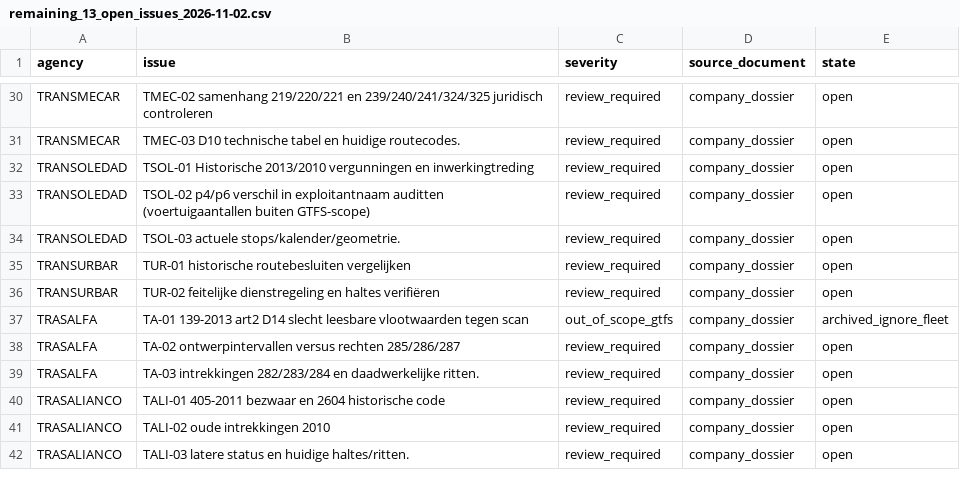
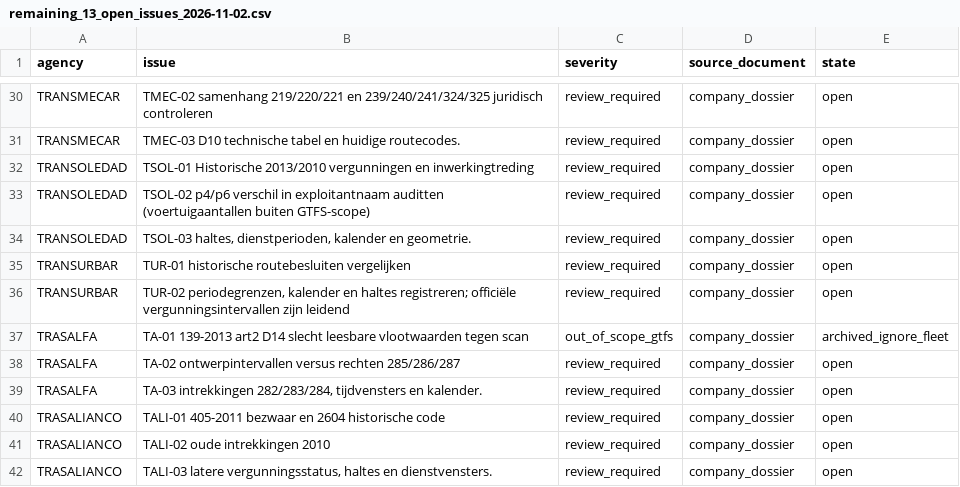
Before and after one commit to ColombiaTransit/gtfs-barranquilla-urbanas, a CSV file: sources/amb/remaining_13_open_issues_2026-11-02.csv, drawn as a sheet; only a part is shown, gaps mark what is left out; the diff covers the shown part only.

Commit message:
scope: de-prioritize realtime operation checks; require only official headways plus schedules, variants and stops

```diff
--- a/sources/amb/remaining_13_open_issues_2026-11-02.csv
+++ b/sources/amb/remaining_13_open_issues_2026-11-02.csv
@@ -33,10 +33,10 @@ TRANSOLEDAD,"TSOL-01 Historische 2013/2010 vergunningen en inwerkingtreding",rev
 TRANSOLEDAD,"TSOL-02 p4/p6 verschil in exploitantnaam auditten (voertuigaantallen buiten GTFS-scope)",review_required,company_dossier,open
-TRANSOLEDAD,"TSOL-03 actuele stops/kalender/geometrie.",review_required,company_dossier,open
+TRANSOLEDAD,"TSOL-03 haltes, dienstperioden, kalender en geometrie.",review_required,company_dossier,open
 TRANSURBAR,"TUR-01 historische routebesluiten vergelijken",review_required,company_dossier,open
-TRANSURBAR,"TUR-02 feitelijke dienstregeling en haltes verifiëren",review_required,company_dossier,open
+TRANSURBAR,"TUR-02 periodegrenzen, kalender en haltes registreren; officiële vergunningsintervallen zijn leidend",review_required,company_dossier,open
 TRASALFA,"TA-01 139-2013 art2 D14 slecht leesbare vlootwaarden tegen scan",out_of_scope_gtfs,company_dossier,archived_ignore_fleet
 TRASALFA,"TA-02 ontwerpintervallen versus rechten 285/286/287",review_required,company_dossier,open
-TRASALFA,"TA-03 intrekkingen 282/283/284 en daadwerkelijke ritten.",review_required,company_dossier,open
+TRASALFA,"TA-03 intrekkingen 282/283/284, tijdvensters en kalender.",review_required,company_dossier,open
 TRASALIANCO,"TALI-01 405-2011 bezwaar en 2604 historische code",review_required,company_dossier,open
 TRASALIANCO,"TALI-02 oude intrekkingen 2010",review_required,company_dossier,open
-TRASALIANCO,"TALI-03 latere status en huidige haltes/ritten.",review_required,company_dossier,open
+TRASALIANCO,"TALI-03 latere vergunningsstatus, haltes en dienstvensters.",review_required,company_dossier,open
```
Also changed, not shown: 9 edited cells elsewhere in this file.
